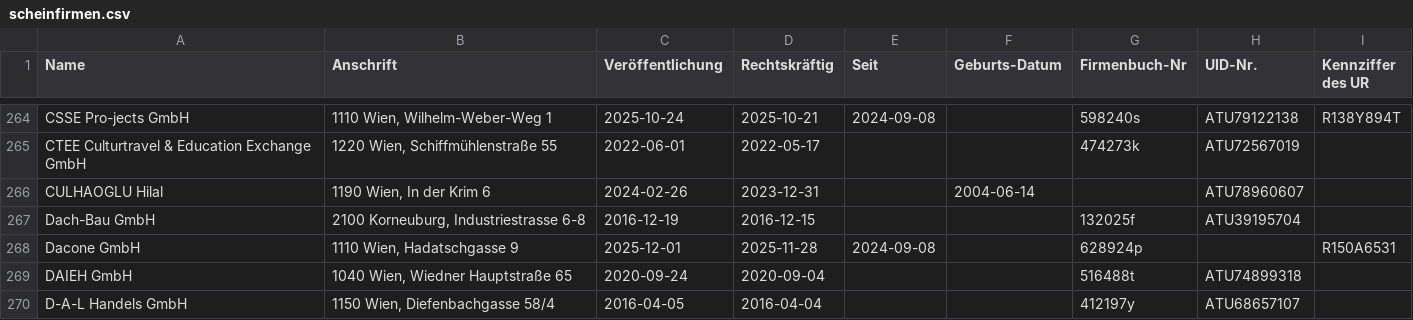
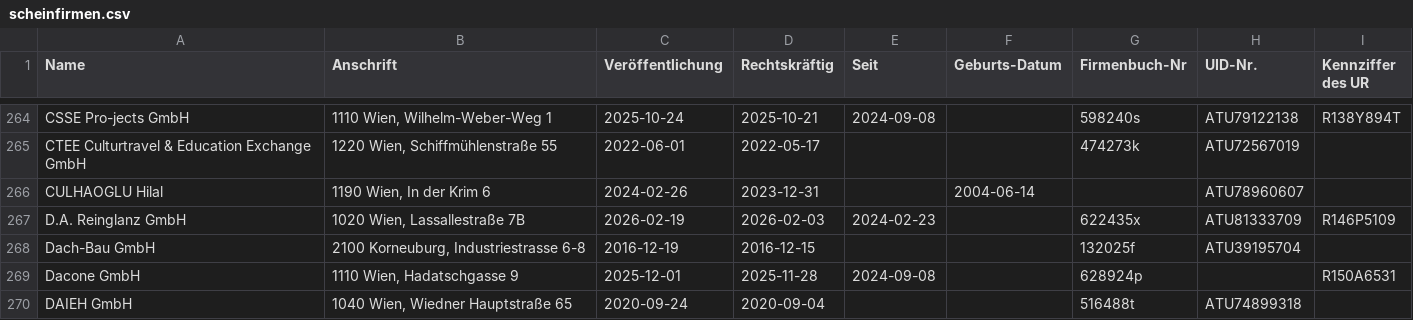
Before and after one commit to arjoma/scheinfirmen-at, a CSV file: data/scheinfirmen.csv, drawn as a sheet; only a part is shown, gaps mark what is left out; the shorter side is filled out with more unchanged rows; the diff names each change by its address in the sheet, - before the commit and + after, or states it on an @@ line.

```diff
--- a/data/scheinfirmen.csv
+++ b/data/scheinfirmen.csv
+row 267: D.A. Reinglanz GmbH | 1020 Wien, Lassallestraße 7B | 2026-02-19 | 2026-02-03 | 2024-02-23 |  | 622435x | ATU81333709 | R146P5109
```
Also changed, not shown: 3 other files.
